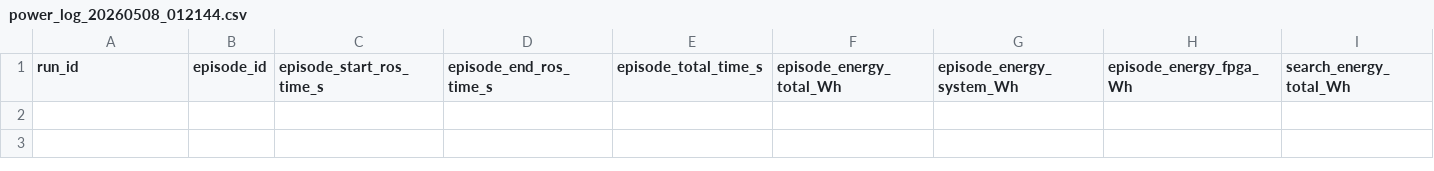
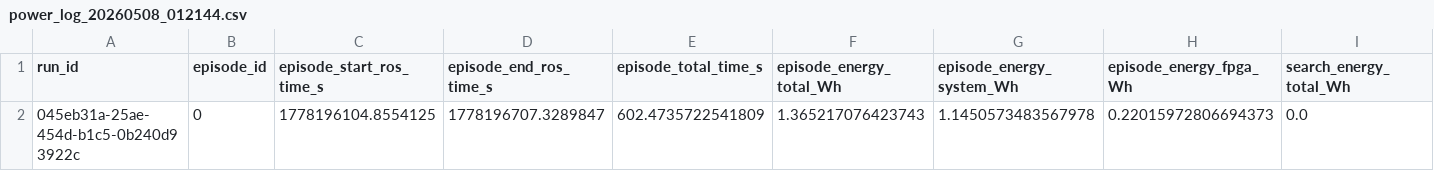
Before and after one commit to robotgreier/ros2, a CSV file: power_monitor/analysis/csv_logs/FPGA/power_log_20260508_012144.csv, drawn as a sheet; only a part is shown; rows hold the shown columns only; the diff names each change by its address in the sheet, - before the commit and + after, or states it on an @@ line.

Commit message:
log from pi

```diff
--- a/power_monitor/analysis/csv_logs/FPGA/power_log_20260508_012144.csv
+++ b/power_monitor/analysis/csv_logs/FPGA/power_log_20260508_012144.csv
+row 2: 045eb31a-25ae-454d-b1c5-0b240d93922c | 0 | 1778196104.8554125 | 1778196707.3289847 | 602.4735722541809 | 1.365217076423743 | 1.1450573483567978 | 0.22015972806694373 | 0.0
```
